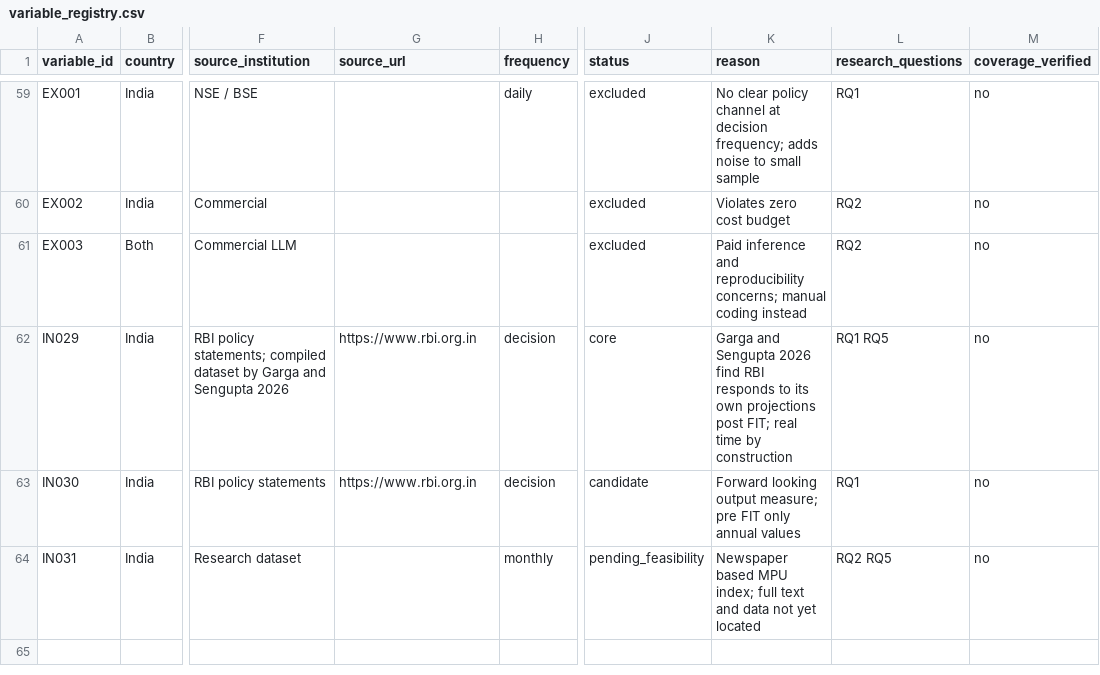
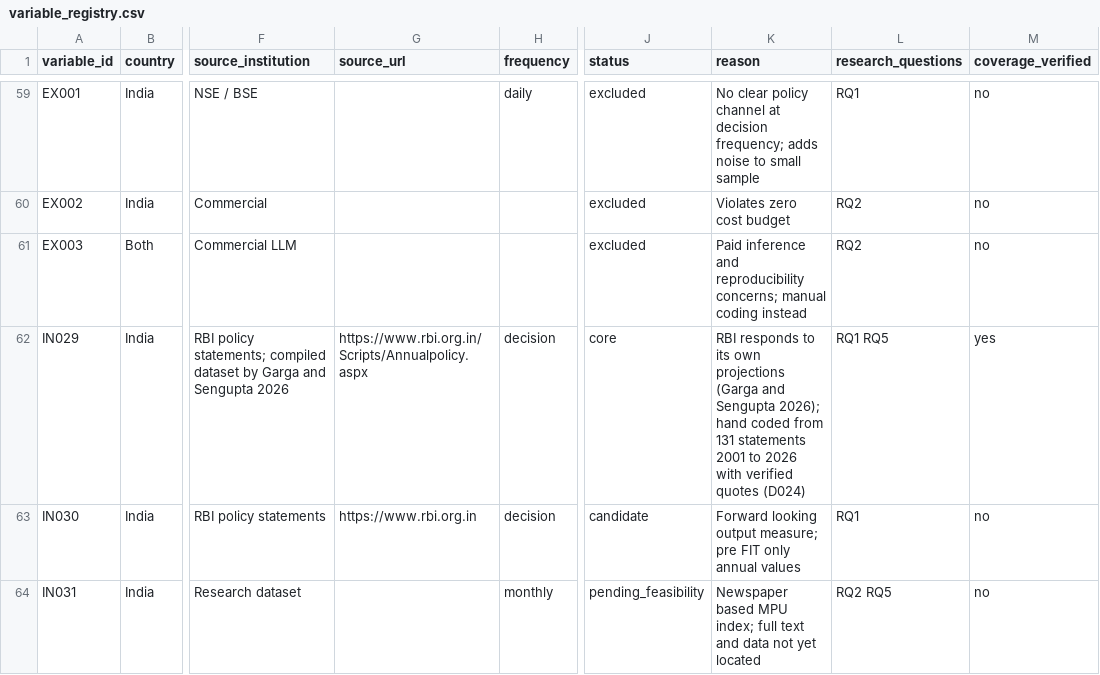
Before and after one commit to sakrit204-byte/interest_rate_cycle_prediction_for_india, a CSV file: data/source_registry/variable_registry.csv, drawn as a sheet; only a part is shown, gaps mark what is left out; the diff names each change by its address in the sheet, - before the commit and + after, or states it on an @@ line.

```diff
--- a/data/source_registry/variable_registry.csv
+++ b/data/source_registry/variable_registry.csv
-G62 (source_url): https://www.rbi.org.in
+G62 (source_url): https://www.rbi.org.in/Scripts/Annualpolicy.aspx
-K62 (reason): Garga and Sengupta 2026 find RBI responds to its own projections post FIT; real time by construction
+K62 (reason): RBI responds to its own projections (Garga and Sengupta 2026); hand coded from 131 statements 2001 to 2026 with verified quotes (D024)
-M62 (coverage_verified): no
+M62 (coverage_verified): yes
```
Also changed, not shown: data/source_registry/source_registry.csv, reports/tables/nrb_document_inventory.csv, 16 other files.
